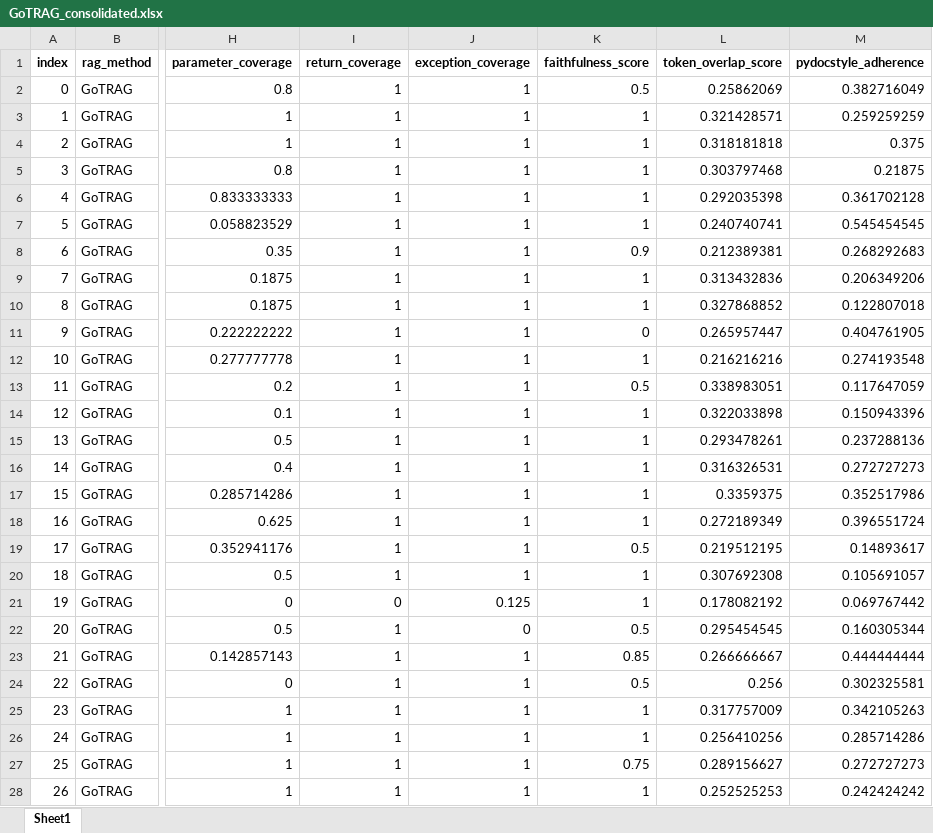
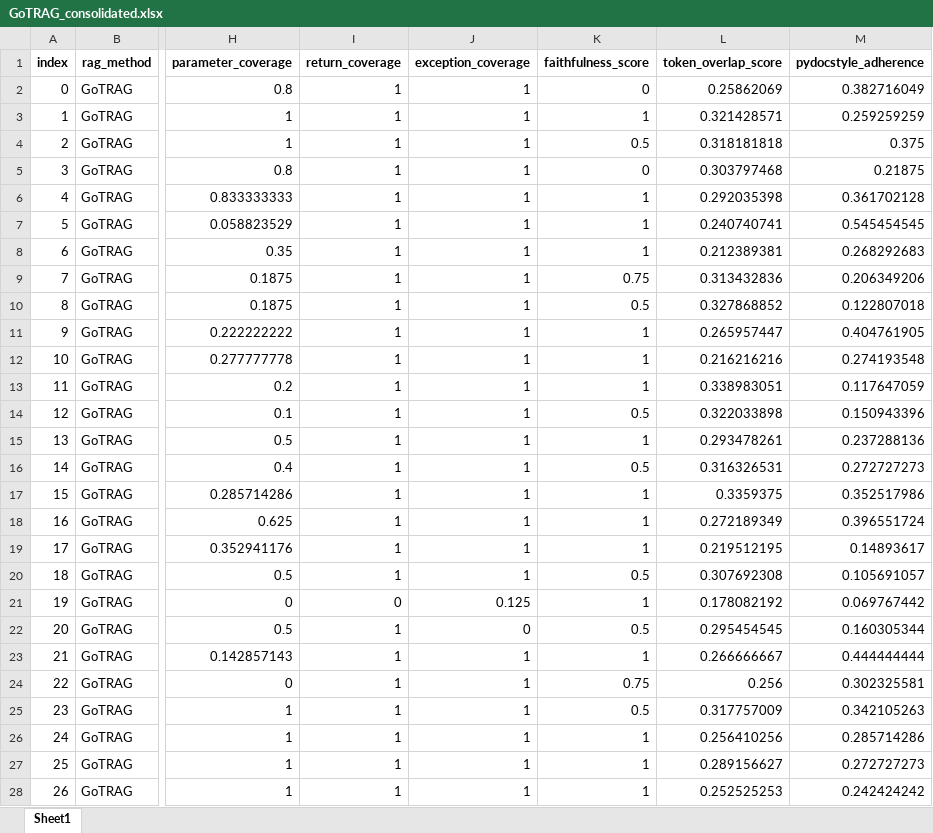
Before and after one commit to balajivenky06/RAG-Docstring, an Excel workbook: results/qwen3_8b/comparison_GoTRAG/GoTRAG_consolidated.xlsx, sheet Sheet1, drawn as a sheet; only a part is shown, gaps mark what is left out; values as stored, in another font and other column widths than the file's, no borders; the diff covers the shown part only; the diff names each change by its address in the sheet, - before the commit and + after, or states it on an @@ line.

Commit message:
rerun model qwen3:8b RAG GOT Model results generated

```diff
--- a/results/qwen3_8b/comparison_GoTRAG/GoTRAG_consolidated.xlsx (sheet Sheet1)
+++ b/results/qwen3_8b/comparison_GoTRAG/GoTRAG_consolidated.xlsx (sheet Sheet1)
-K2 (faithfulness_score): 0.5
+K2 (faithfulness_score): 0
-K4 (faithfulness_score): 1
+K4 (faithfulness_score): 0.5
-K5 (faithfulness_score): 1
+K5 (faithfulness_score): 0
-K8 (faithfulness_score): 0.9
+K8 (faithfulness_score): 1
-K9 (faithfulness_score): 1
+K9 (faithfulness_score): 0.75
-K10 (faithfulness_score): 1
+K10 (faithfulness_score): 0.5
-K11 (faithfulness_score): 0
+K11 (faithfulness_score): 1
-K13 (faithfulness_score): 0.5
+K13 (faithfulness_score): 1
-K14 (faithfulness_score): 1
+K14 (faithfulness_score): 0.5
-K16 (faithfulness_score): 1
+K16 (faithfulness_score): 0.5
-K19 (faithfulness_score): 0.5
+K19 (faithfulness_score): 1
-K20 (faithfulness_score): 1
+K20 (faithfulness_score): 0.5
-K23 (faithfulness_score): 0.85
+K23 (faithfulness_score): 1
-K24 (faithfulness_score): 0.5
+K24 (faithfulness_score): 0.75
-K25 (faithfulness_score): 1
+K25 (faithfulness_score): 0.5
-K27 (faithfulness_score): 0.75
+K27 (faithfulness_score): 1
```
Also changed, not shown: 26 edited cells elsewhere in this sheet, results/qwen3_8b/comparison_GoTRAG/GoTRAG_costs.xlsx, results/qwen3_8b/comparison_GoTRAG/GoTRAG_evaluated.xlsx, 3 other files.
